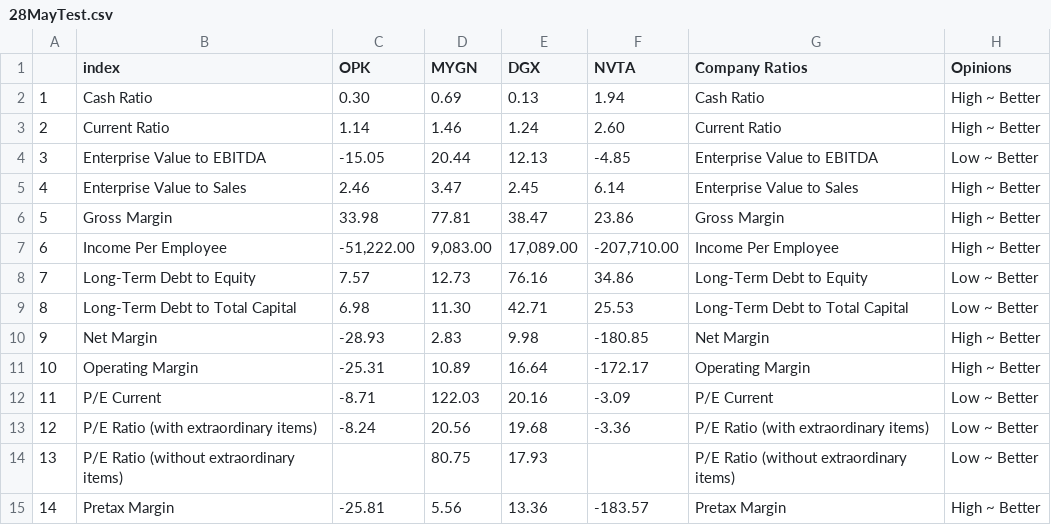
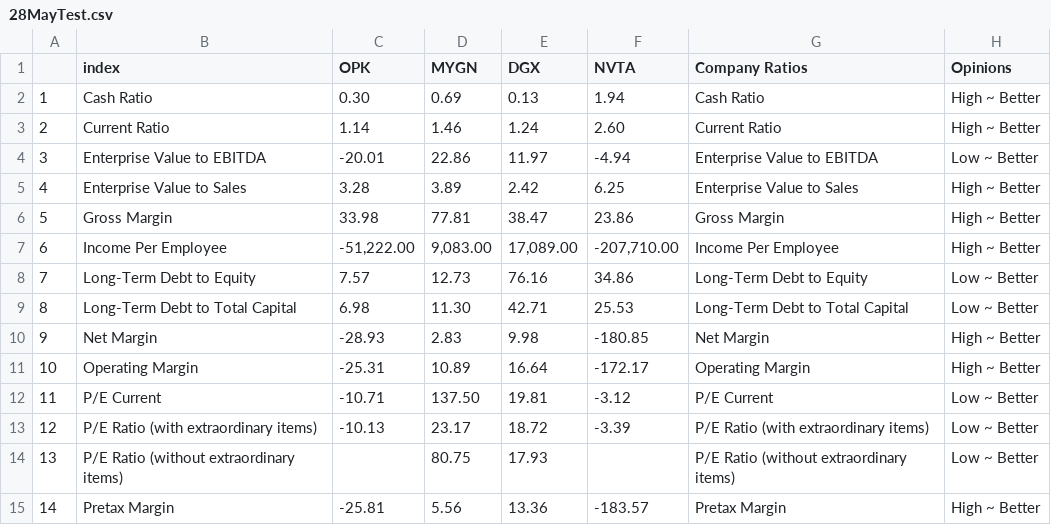
Before and after one commit to scads88/MessAroundNewFinanceAPIs, a CSV file: 28MayTest.csv, drawn as a sheet; only a part is shown.

```diff
--- a/28MayTest.csv
+++ b/28MayTest.csv
@@ -3,4 +3,4 @@
 2,Current Ratio,1.14,1.46,1.24,2.60,Current Ratio,High ~ Better
-3,Enterprise Value to EBITDA,-15.05,20.44,12.13,-4.85,Enterprise Value to EBITDA,Low ~ Better
-4,Enterprise Value to Sales,2.46,3.47,2.45,6.14,Enterprise Value to Sales,High ~ Better
+3,Enterprise Value to EBITDA,-20.01,22.86,11.97,-4.94,Enterprise Value to EBITDA,Low ~ Better
+4,Enterprise Value to Sales,3.28,3.89,2.42,6.25,Enterprise Value to Sales,High ~ Better
 5,Gross Margin,33.98,77.81,38.47,23.86,Gross Margin,High ~ Better
@@ -11,4 +11,4 @@
 10,Operating Margin,-25.31,10.89,16.64,-172.17,Operating Margin,High ~ Better
-11,P/E Current,-8.71,122.03,20.16,-3.09,P/E Current,Low ~ Better
-12,P/E Ratio (with extraordinary items),-8.24,20.56,19.68,-3.36,P/E Ratio (with extraordinary items),Low ~ Better
+11,P/E Current,-10.71,137.50,19.81,-3.12,P/E Current,Low ~ Better
+12,P/E Ratio (with extraordinary items),-10.13,23.17,18.72,-3.39,P/E Ratio (with extraordinary items),Low ~ Better
 13,P/E Ratio (without extraordinary items),,80.75,17.93,,P/E Ratio (without extraordinary items),Low ~ Better
```
Also changed, not shown: smokeLH.csv, 6 other files.
